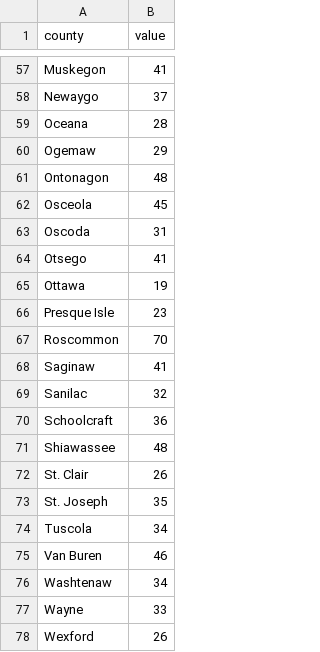
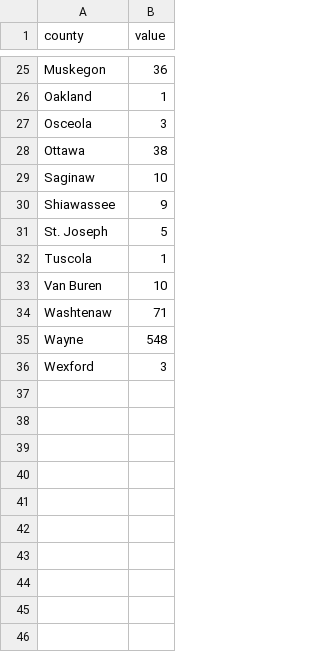
Before and after one commit to choisteph/SOSFlaskDashboard, a CSV file: static/data/meData.csv, drawn as a sheet; only a part is shown, gaps mark what is left out; removed rows and columns are numbered as before the commit, all else as after; the diff covers the shown part only; the diff names each change by its address in the sheet, - before the commit and + after, or states it on an @@ line.

```diff
--- a/static/data/meData.csv
+++ b/static/data/meData.csv
-B25 (value): 41
+B25 (value): 36
-row 58: Newaygo | 37
-row 59: Oceana | 28
-row 60: Ogemaw | 29
-row 61: Ontonagon | 48
+row 26: Oakland | 1
-B27 (value): 45
+B27 (value): 3
-row 63: Oscoda | 31
-row 64: Otsego | 41
-B28 (value): 19
+B28 (value): 38
-row 66: Presque Isle | 23
-row 67: Roscommon | 70
-B29 (value): 41
+B29 (value): 10
-row 69: Sanilac | 32
-row 70: Schoolcraft | 36
-B30 (value): 48
+B30 (value): 9
-row 72: St. Clair | 26
-B31 (value): 35
+B31 (value): 5
-B32 (value): 34
+B32 (value): 1
-B33 (value): 46
+B33 (value): 10
-B34 (value): 34
+B34 (value): 71
-B35 (value): 33
+B35 (value): 548
-B36 (value): 26
+B36 (value): 3
```
Also changed, not shown: 2 added rows, 34 removed rows and 21 edited cells elsewhere in this file, 1 other file.
